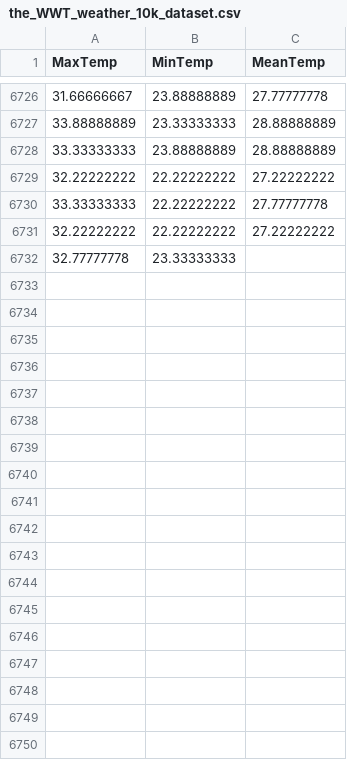
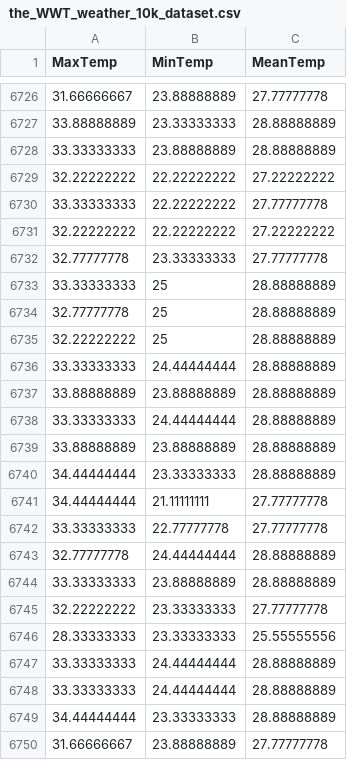
Before and after one commit to KAEVO/GolangMachineLearning, a CSV file: datasets/the_WWT_weather_10k_dataset.csv, drawn as a sheet; only a part is shown, gaps mark what is left out; the diff covers the shown part only.

```diff
--- a/datasets/the_WWT_weather_10k_dataset.csv
+++ b/datasets/the_WWT_weather_10k_dataset.csv
@@ -6731,2 +6731,20 @@ MaxTemp,MinTemp,MeanTemp
 32.22222222,22.22222222,27.22222222
-32.77777778,23.33333333,
+32.77777778,23.33333333,27.77777778
+33.33333333,25,28.88888889
+32.77777778,25,28.88888889
+32.22222222,25,28.88888889
+33.33333333,24.44444444,28.88888889
+33.88888889,23.88888889,28.88888889
+33.33333333,24.44444444,28.88888889
+33.88888889,23.88888889,28.88888889
+34.44444444,23.33333333,28.88888889
+34.44444444,21.11111111,27.77777778
+33.33333333,22.77777778,27.77777778
+32.77777778,24.44444444,28.88888889
+33.33333333,23.88888889,28.88888889
+32.22222222,23.33333333,27.77777778
+28.33333333,23.33333333,25.55555556
+33.33333333,24.44444444,28.88888889
+33.33333333,24.44444444,28.88888889
+34.44444444,23.33333333,28.88888889
+31.66666667,23.88888889,27.77777778
```
Also changed, not shown: 30 added rows elsewhere in this file.
